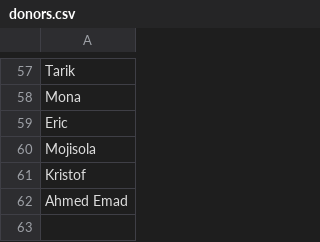
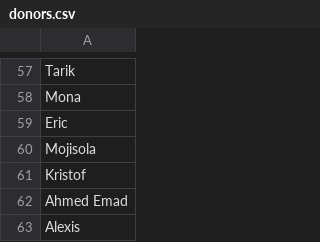
Before and after one commit to mahadevbk/courtbooking, a CSV file: donors.csv, drawn as a sheet; only a part is shown, gaps mark what is left out.

Commit message:
Update donors.csv

```diff
--- a/donors.csv
+++ b/donors.csv
@@ -62 +62,2 @@ Kristof
 Ahmed Emad
+Alexis
```
